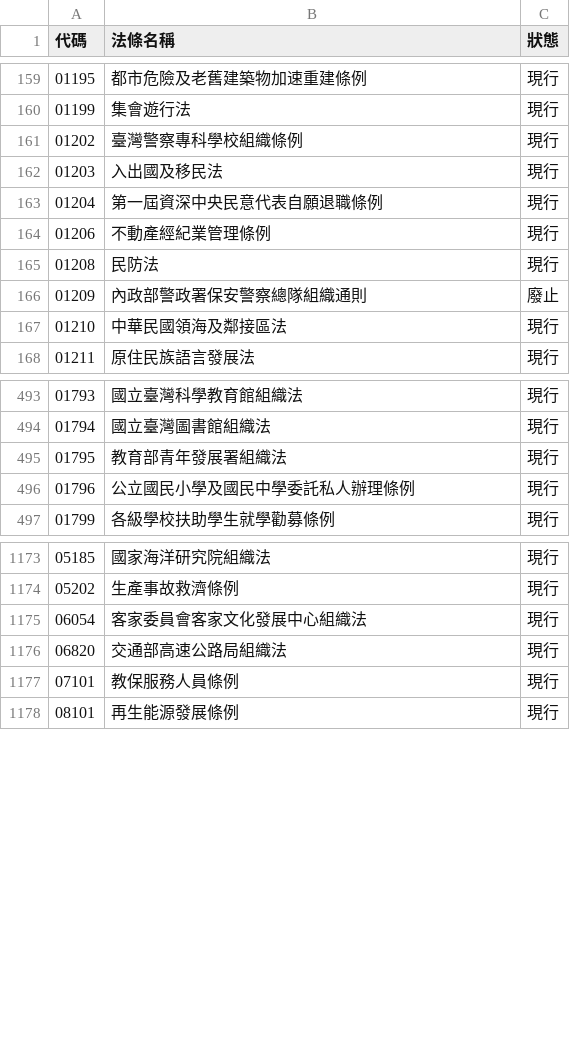
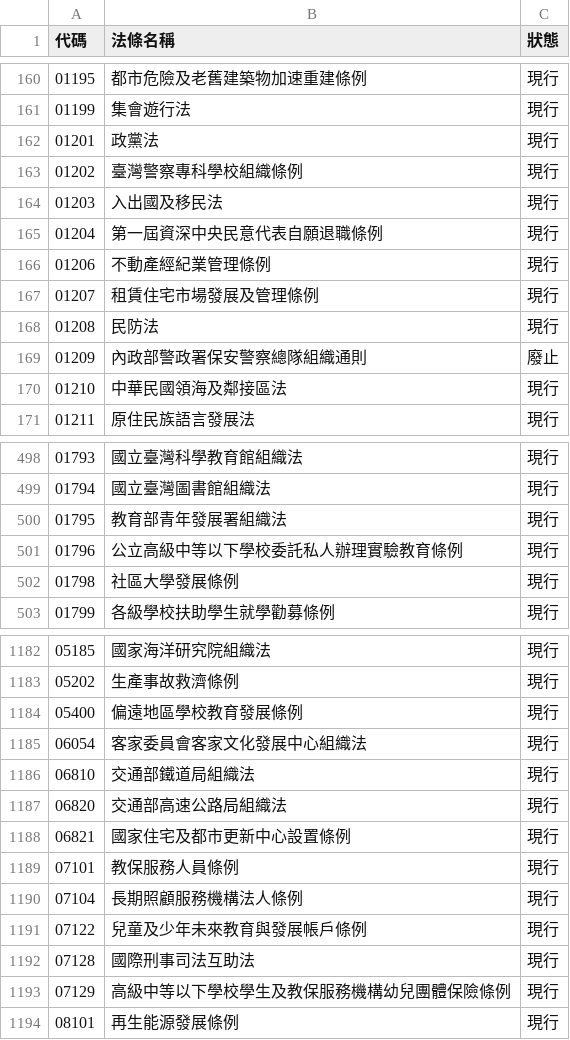
Before and after one commit to ronnywang/twlaw, a CSV file: laws.csv, drawn as a sheet; only a part is shown, gaps mark what is left out; the diff covers the shown part only.

```diff
--- a/laws.csv
+++ b/laws.csv
@@ -160,2 +161,3 @@
 01199,集會遊行法,現行
+01201,政黨法,現行
 01202,臺灣警察專科學校組織條例,現行
@@ -164,2 +166,3 @@
 01206,不動產經紀業管理條例,現行
+01207,租賃住宅市場發展及管理條例,現行
 01208,民防法,現行
@@ -495,3 +500,4 @@
 01795,教育部青年發展署組織法,現行
-01796,公立國民小學及國民中學委託私人辦理條例,現行
+01796,公立高級中等以下學校委託私人辦理實驗教育條例,現行
+01798,社區大學發展條例,現行
 01799,各級學校扶助學生就學勸募條例,現行
@@ -1174,5 +1183,12 @@
 05202,生產事故救濟條例,現行
+05400,偏遠地區學校教育發展條例,現行
 06054,客家委員會客家文化發展中心組織法,現行
+06810,交通部鐵道局組織法,現行
 06820,交通部高速公路局組織法,現行
+06821,國家住宅及都市更新中心設置條例,現行
 07101,教保服務人員條例,現行
+07104,長期照顧服務機構法人條例,現行
+07122,兒童及少年未來教育與發展帳戶條例,現行
+07128,國際刑事司法互助法,現行
+07129,高級中等以下學校學生及教保服務機構幼兒團體保險條例,現行
 08101,再生能源發展條例,現行
```
Also changed, not shown: 8 added rows, 1 removed row and 10 edited cells elsewhere in this file, laws-category.csv, 1 other file.
